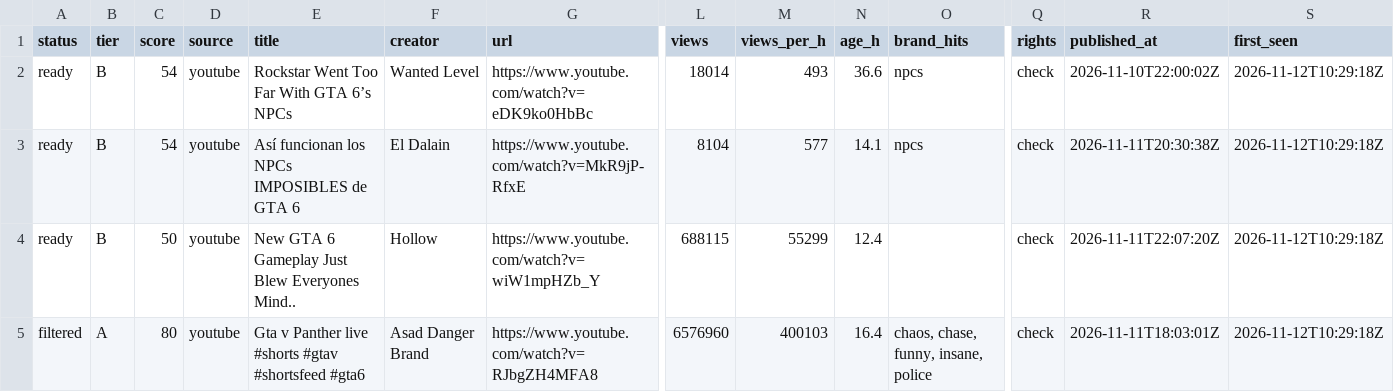
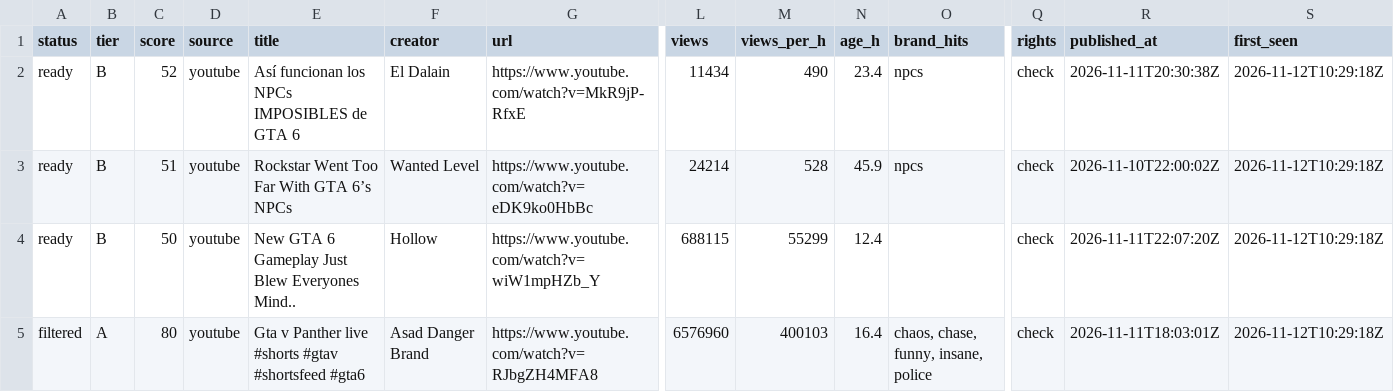
Before and after one commit to UmangShankar/bdil-discovery, a CSV file: backlog.csv, drawn as a sheet; only a part is shown, gaps mark what is left out; removed rows and columns are numbered as before the commit, all else as after; rows hold the shown columns only; the diff names each change by its address in the sheet, - before the commit and + after, or states it on an @@ line.

```diff
--- a/backlog.csv
+++ b/backlog.csv
-row 2: ready | B | 54 | youtube | Rockstar Went Too Far With GTA 6’s NPCs | Wanted Level | https://www.youtube.com/watch?v=eDK9ko0HbBc | 18014 | 493 | 36.6 | npcs | check | 2026-11-10T22:00:02Z | 2026-11-12T10:29:18Z
-C2 (score): 54
+C2 (score): 52
-L2 (views): 8104
+L2 (views): 11434
-M2 (views_per_h): 577
+M2 (views_per_h): 490
-N2 (age_h): 14.1
+N2 (age_h): 23.4
+row 3: ready | B | 51 | youtube | Rockstar Went Too Far With GTA 6’s NPCs | Wanted Level | https://www.youtube.com/watch?v=eDK9ko0HbBc | 24214 | 528 | 45.9 | npcs | check | 2026-11-10T22:00:02Z | 2026-11-12T10:29:18Z
```
Also changed, not shown: 1 other file.
